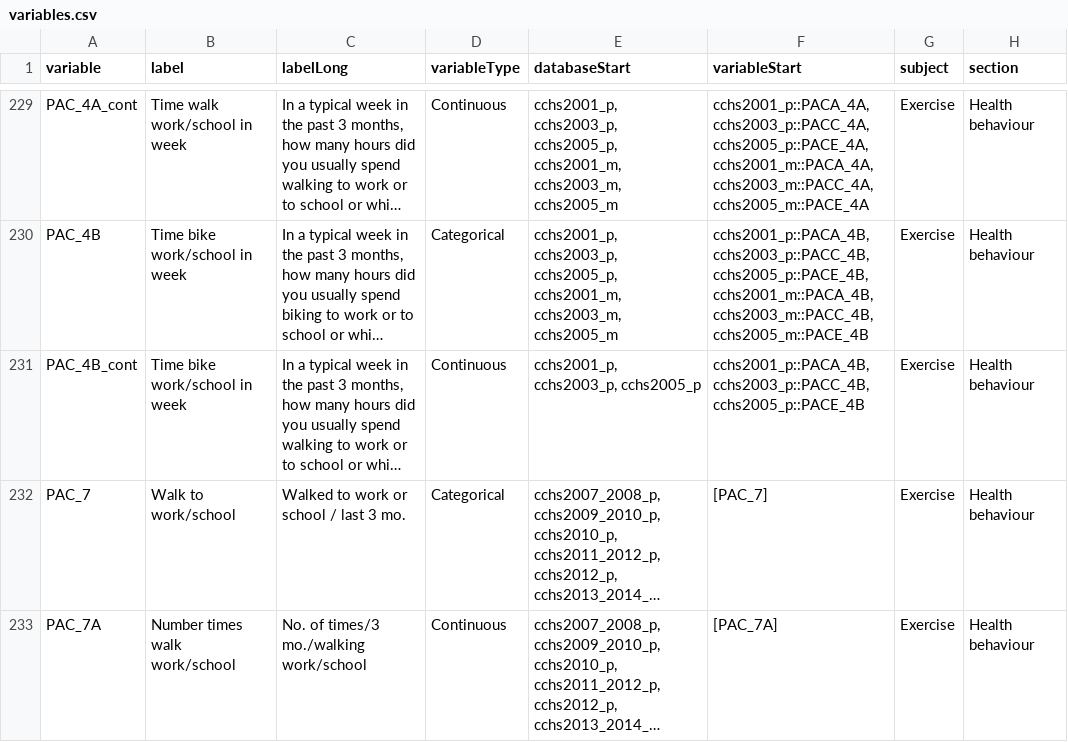
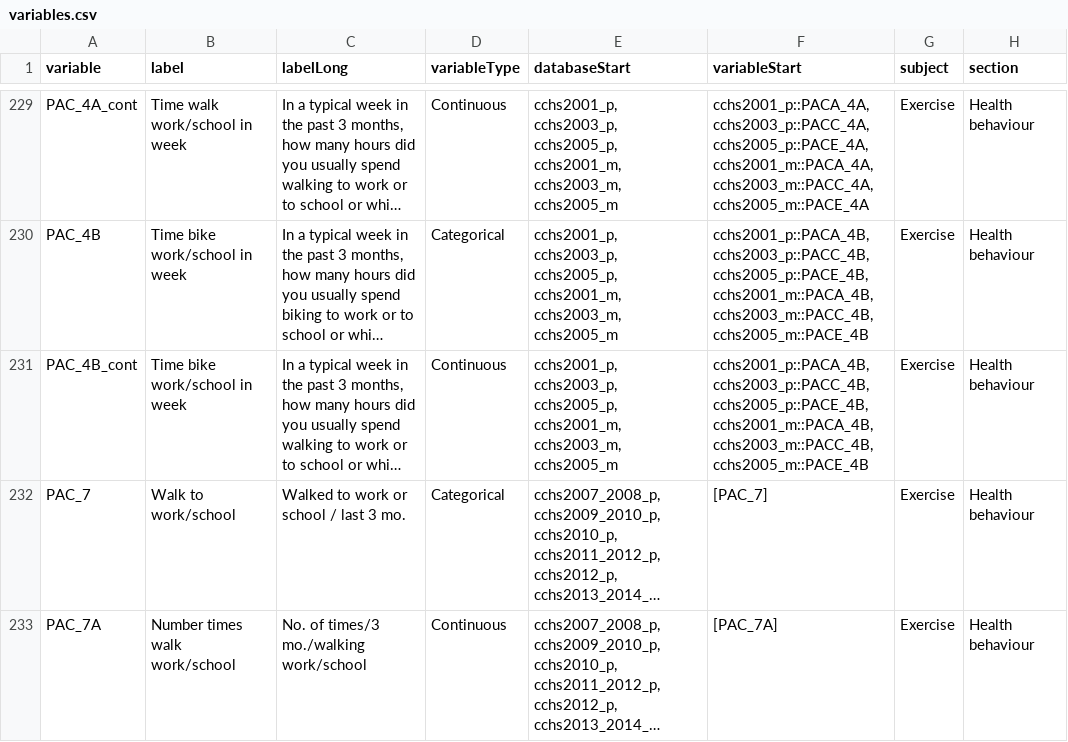
Before and after one commit to Big-Life-Lab/cchsflow, a CSV file: inst/extdata/variables.csv, drawn as a sheet; only a part is shown, gaps mark what is left out; long unchanged cells end in …; the diff names each change by its address in the sheet, - before the commit and + after, or states it on an @@ line.

```diff
--- a/inst/extdata/variables.csv
+++ b/inst/extdata/variables.csv
-E231 (databaseStart): cchs2001_p, cchs2003_p, cchs2005_p
+E231 (databaseStart): cchs2001_p, cchs2003_p, cchs2005_p, cchs2001_m, cchs2003_m, cchs2005_m
-F231 (variableStart): cchs2001_p::PACA_4B, cchs2003_p::PACC_4B, cchs2005_p::PACE_4B
+F231 (variableStart): cchs2001_p::PACA_4B, cchs2003_p::PACC_4B, cchs2005_p::PACE_4B, cchs2001_m::PACA_4B, cchs2003_m::PACC_4B, cchs2005_m::PACE_4B
```
Also changed, not shown: 1 other file.
